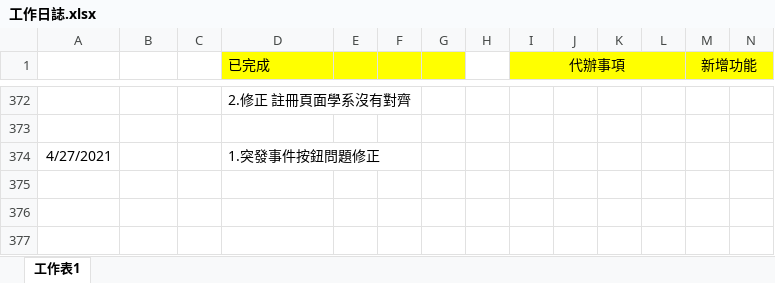
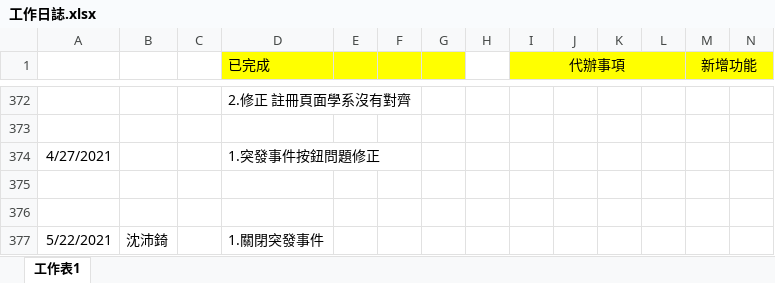
Before and after one commit to pei-ci/Project_2021_spring, an Excel workbook: 工作日誌.xlsx, sheet 工作表1, drawn as a sheet; only a part is shown, gaps mark what is left out; values as stored, in another font and other column widths than the file's, no borders; rows hold the shown columns only; the diff names each change by its address in the sheet, - before the commit and + after, or states it on an @@ line.

```diff
--- a/工作日誌.xlsx (sheet 工作表1)
+++ b/工作日誌.xlsx (sheet 工作表1)
+row 375: (empty)
+row 376: (empty)
+row 377: 5/22/2021 | 沈沛錡 |  | 1.關閉突發事件
```
Also changed, not shown: 1 other file.
